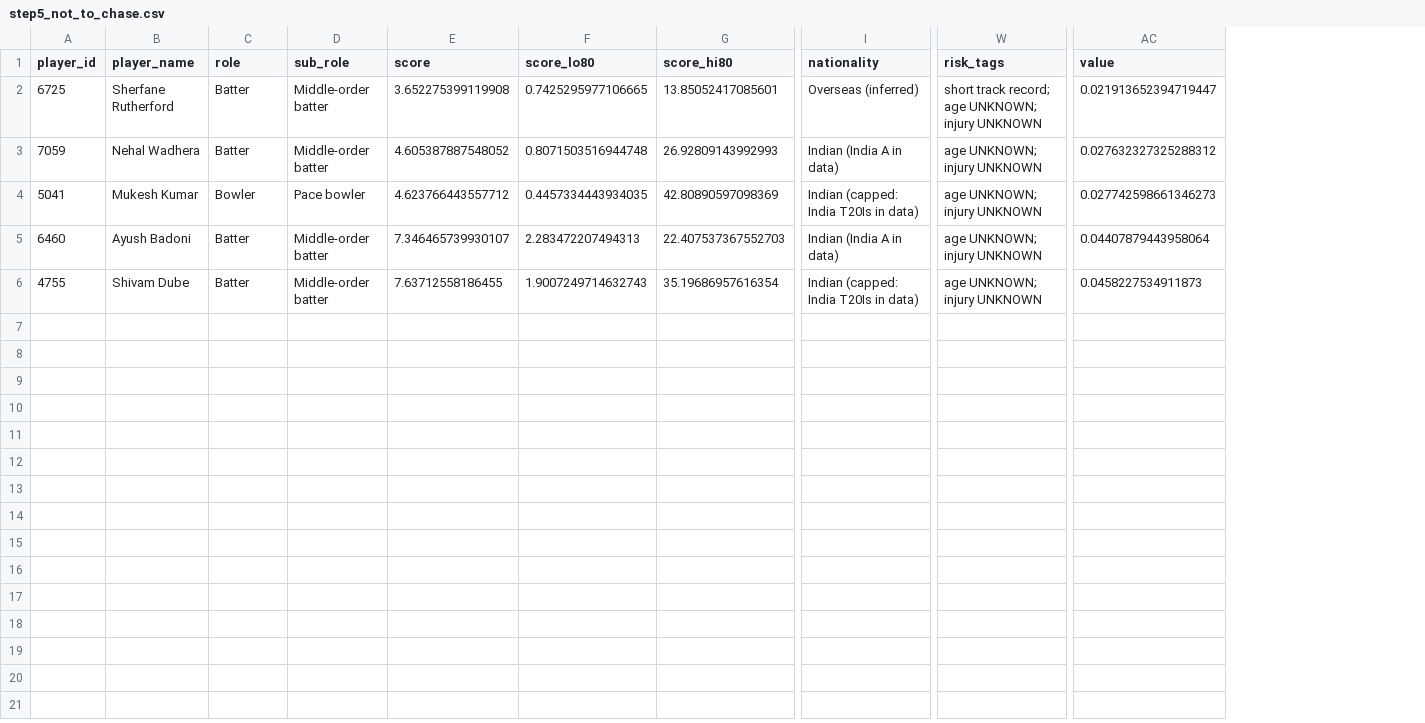
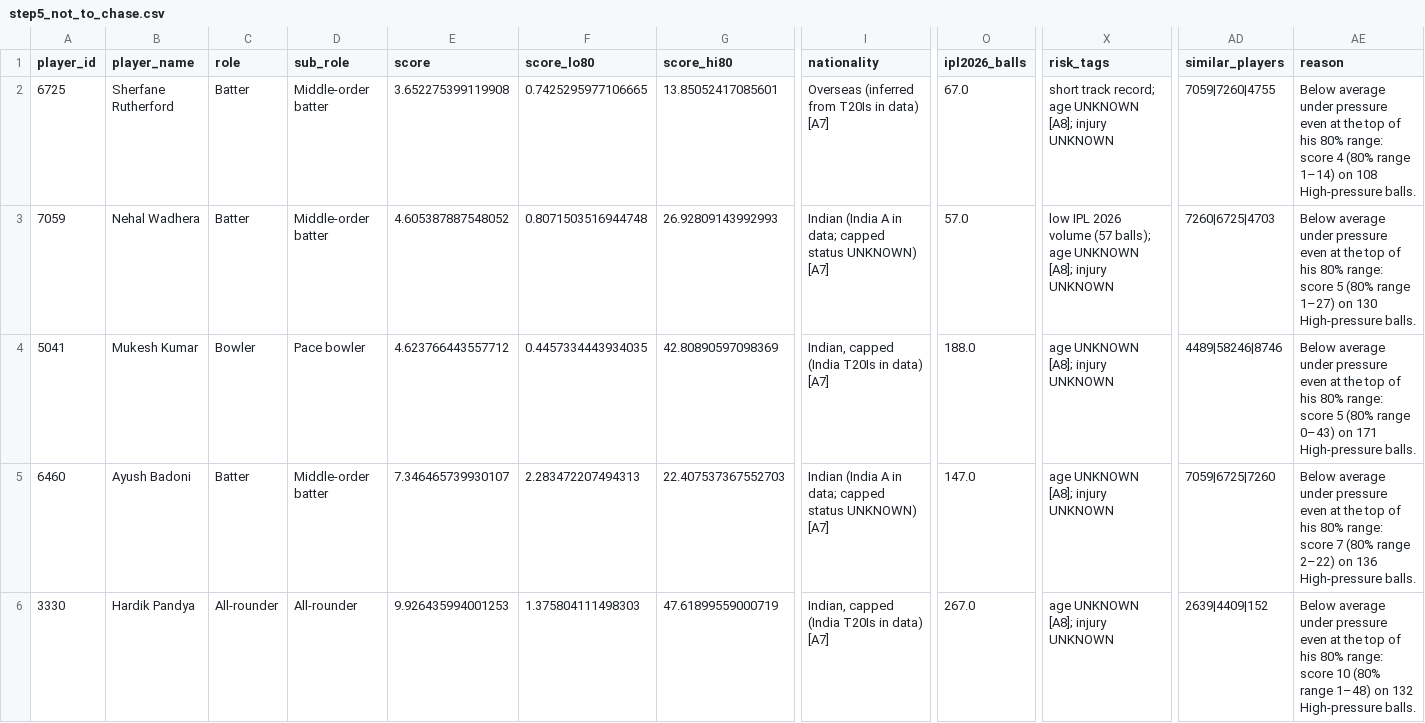
Before and after one commit to dakshsharma08/RR_Expert, a CSV file: outputs/tables/step5_not_to_chase.csv, drawn as a sheet; only a part is shown, gaps mark what is left out; removed rows and columns are numbered as before the commit, all else as after; the diff covers the shown part only; the diff names each change by its address in the sheet, - before the commit and + after, or states it on an @@ line.

```diff
--- a/outputs/tables/step5_not_to_chase.csv
+++ b/outputs/tables/step5_not_to_chase.csv
+column O (ipl2026_balls), rows 2-6: 67.0 | 57.0 | 188.0 | 147.0 | 267.0
-column AC (value), rows 2-6: 0.021913652394719447 | 0.027632327325288312 | 0.027742598661346273 | 0.04407879443958064 | 0.0458227534911873
+column AD (similar_players), rows 2-6: 7059|7260|4755 | 7260|6725|4703 | 4489|58246|8746 | 7059|6725|7260 | 2639|4409|152
+column AE (reason), rows 2-6: Below average under pressure even at the top of his 80% range: score 4 (80% range 1–14) on 108 High-pressure balls. | Below average under pressure even at the top of his 80% range: score 5 (80% range 1–27) on 130 High-pressure balls. | Below average under pressure even at the top of his 80% range: score 5 (80% range 0–43) on 171 High-pressure balls. | Below average under pressure even at the top of his 80% range: score 7 (80% range 2–22) on 136 High-pressure balls. | Below average under pressure even at the top of his 80% range: score 10 (80% range 1–48) on 132 High-pressure balls.
-I2 (nationality): Overseas (inferred)
+I2 (nationality): Overseas (inferred from T20Is in data) [A7]
-X2 (risk_tags): …record; age UNKNOWN; injury UNKNOWN
+X2 (risk_tags): …record; age UNKNOWN [A8]; injury UNKNOWN
-I3 (nationality): Indian (India A in data)
+I3 (nationality): Indian (India A in data; capped status UNKNOWN) [A7]
-X3 (risk_tags): age UNKNOWN; injury UNKNOWN
+X3 (risk_tags): low IPL 2026 volume (57 balls); age UNKNOWN [A8]; injury UNKNOWN
-I4 (nationality): Indian (capped: India T20Is in data)
+I4 (nationality): Indian, capped (India T20Is in data) [A7]
-X4:X6 (risk_tags): age UNKNOWN; injury UNKNOWN
+X4:X6 (risk_tags): age UNKNOWN [A8]; injury UNKNOWN
-I5 (nationality): Indian (India A in data)
+I5 (nationality): Indian (India A in data; capped status UNKNOWN) [A7]
-A6 (player_id): 4755
+A6 (player_id): 3330
-B6 (player_name): Shivam Dube
+B6 (player_name): Hardik Pandya
-C6 (role): Batter
+C6 (role): All-rounder
-D6 (sub_role): Middle-order batter
+D6 (sub_role): All-rounder
-E6 (score): 7.63712558186455
+E6 (score): 9.926435994001253
-F6 (score_lo80): 1.9007249714632743
+F6 (score_lo80): 1.375804111498303
-G6 (score_hi80): 35.19686957616354
+G6 (score_hi80): 47.61899559000719
-I6 (nationality): Indian (capped: India T20Is in data)
+I6 (nationality): Indian, capped (India T20Is in data) [A7]
```
Also changed, not shown: 4 edited cells elsewhere in this file, outputs/tables/step5_candidates.csv, outputs/tables/step5_gaps.csv, 48 other files.
